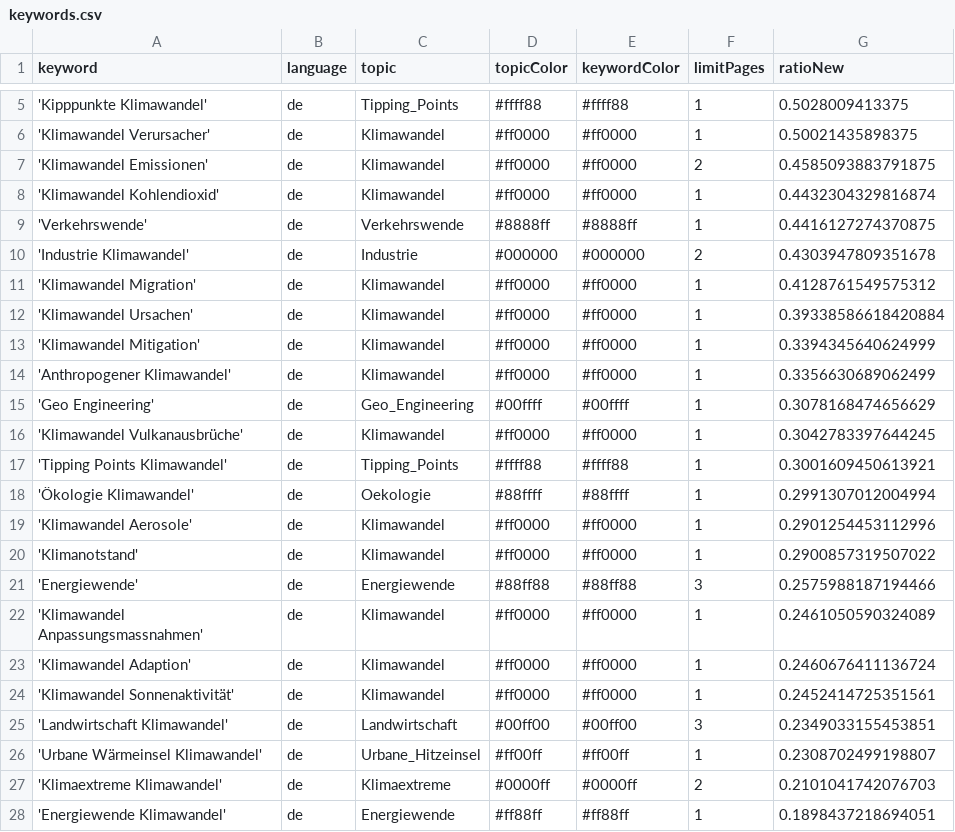
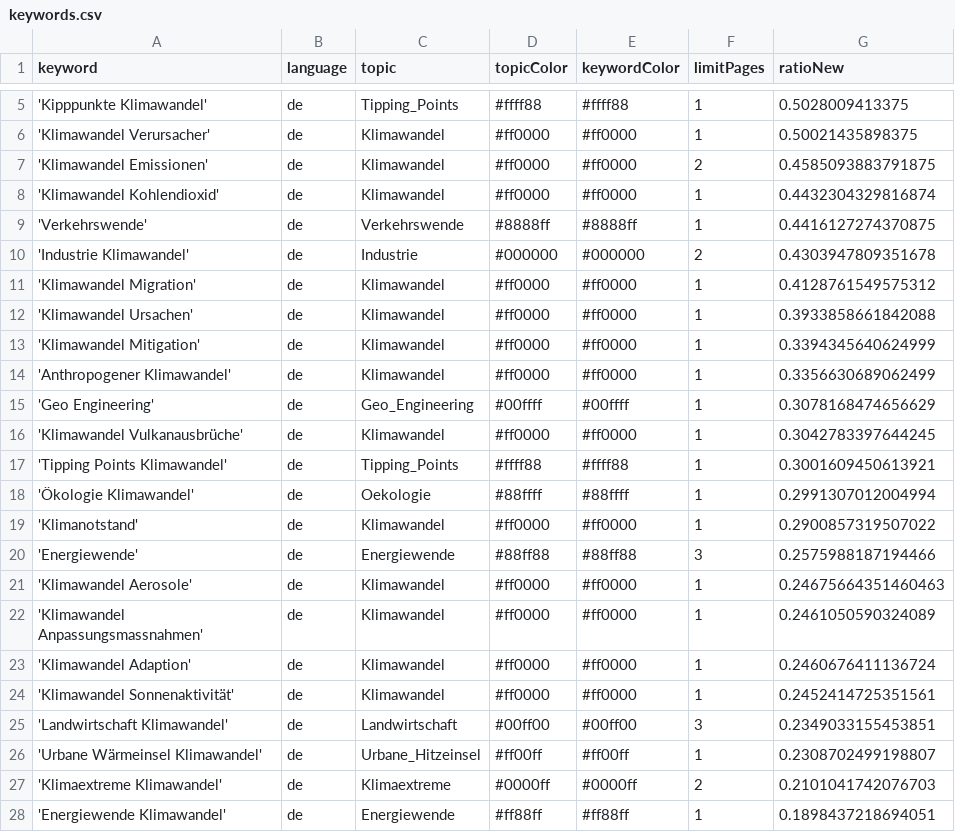
Before and after one commit to claba-news/climateIsComing, a CSV file: keywords.csv, drawn as a sheet; only a part is shown, gaps mark what is left out.

Commit message:
Commit from GitHub Actions (harvest:0.0)

```diff
--- a/keywords.csv
+++ b/keywords.csv
@@ -11,3 +11,3 @@ keyword,language,topic,topicColor,keywordColor,limitPages,ratioNew
 'Klimawandel Migration',de,Klimawandel,#ff0000,#ff0000,1,0.4128761549575312
-'Klimawandel Ursachen',de,Klimawandel,#ff0000,#ff0000,1,0.39338586618420884
+'Klimawandel Ursachen',de,Klimawandel,#ff0000,#ff0000,1,0.3933858661842088
 'Klimawandel Mitigation',de,Klimawandel,#ff0000,#ff0000,1,0.3394345640624999
@@ -18,5 +18,5 @@ keyword,language,topic,topicColor,keywordColor,limitPages,ratioNew
 'Ökologie Klimawandel',de,Oekologie,#88ffff,#88ffff,1,0.2991307012004994
-'Klimawandel Aerosole',de,Klimawandel,#ff0000,#ff0000,1,0.2901254453112996
 'Klimanotstand',de,Klimawandel,#ff0000,#ff0000,1,0.2900857319507022
 'Energiewende',de,Energiewende,#88ff88,#88ff88,3,0.2575988187194466
+'Klimawandel Aerosole',de,Klimawandel,#ff0000,#ff0000,1,0.24675664351460463
 'Klimawandel Anpassungsmassnahmen',de,Klimawandel,#ff0000,#ff0000,1,0.2461050590324089
```
